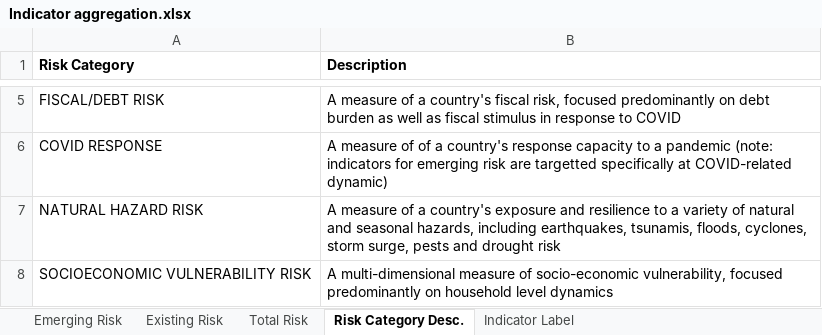
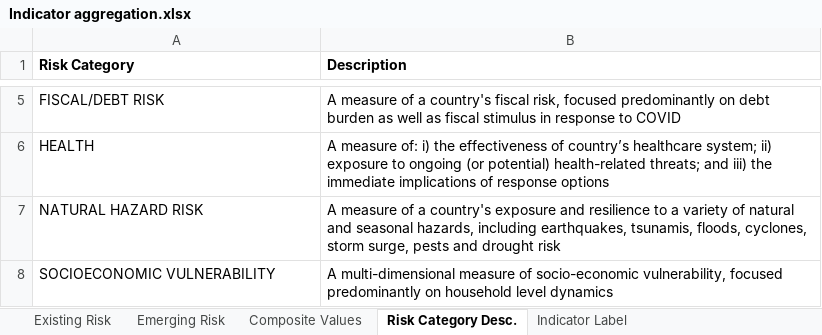
Before and after one commit to ljonestz/compoundriskdata, an Excel workbook: Indicator aggregation.xlsx, sheet Risk Category Desc., drawn as a sheet; only a part is shown, gaps mark what is left out; values as stored, in another font and other column widths than the file's, no borders; conditional formats not drawn; removed rows and columns are numbered as before the commit, all else as after; the diff covers the shown part only; the diff names each change by its address in the sheet, - before the commit and + after, or states it on an @@ line.

Commit message:
Updated Indicator aggregation.xlsx'

```diff
--- a/Indicator aggregation.xlsx (sheet Risk Category Desc.)
+++ b/Indicator aggregation.xlsx (sheet Risk Category Desc.)
-sheet tab: Total Risk
+sheet tab: Composite Values
@@ sheet tab order changed: Existing Risk | Emerging Risk | Composite Values | Risk Category Desc. | Indicator Label @@
-row 6: COVID RESPONSE | A measure of of a country's response capacity to a pandemic (note: indicators for emerging risk are targetted specifically at COVID-related dynamic)
+row 6: HEALTH | A measure of: i) the effectiveness of country’s healthcare system; ii) exposure to ongoing (or potential) health-related threats; and iii) the immediate implications of response options
-A8 (Risk Category): SOCIOECONOMIC VULNERABILITY RISK
+A8 (Risk Category): SOCIOECONOMIC VULNERABILITY
```
Also changed, not shown: 2 added rows, 2 removed rows and 1 edited cell elsewhere in this sheet, sheet Indicator Label, sheet Emerging Risk, sheet Existing Risk, charts or pictures.
